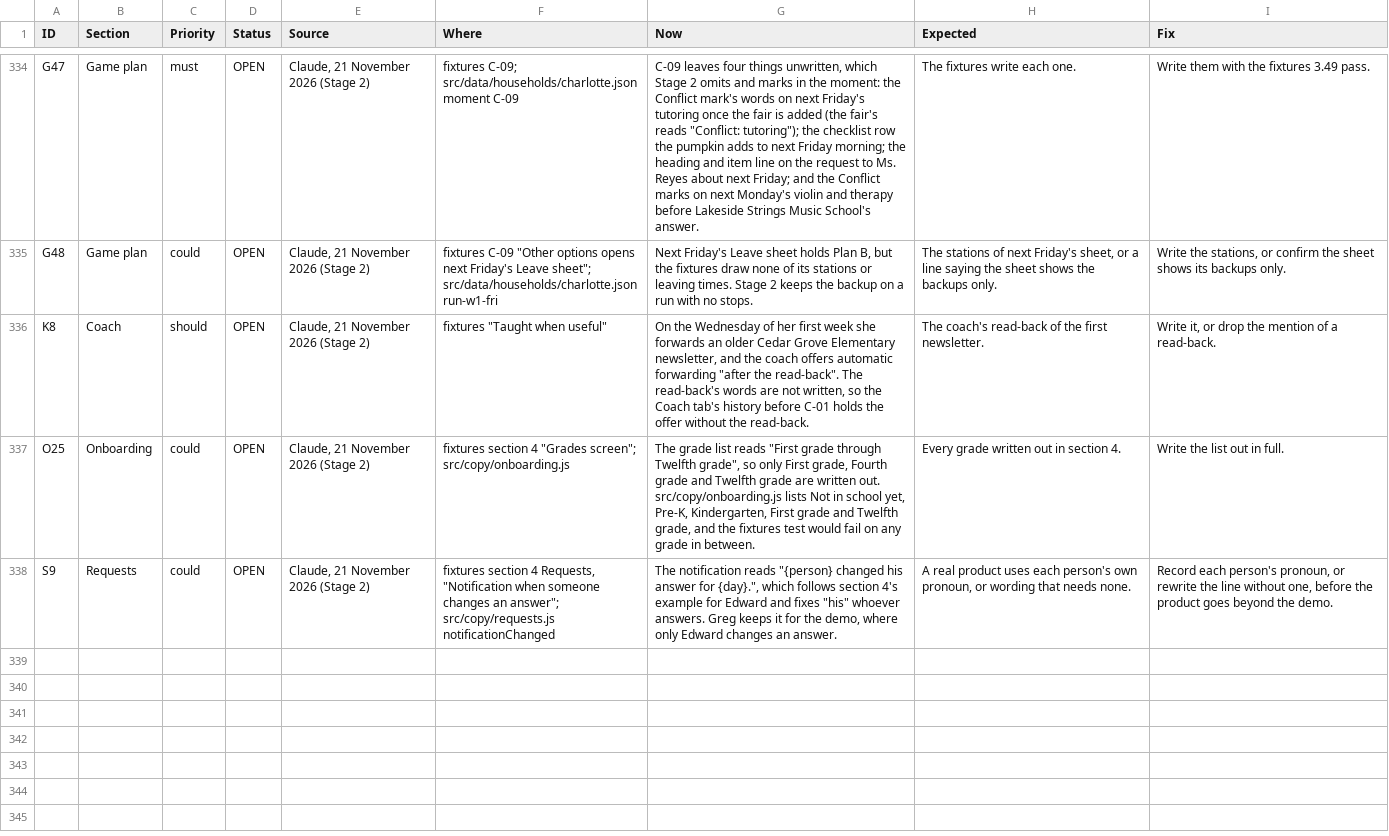
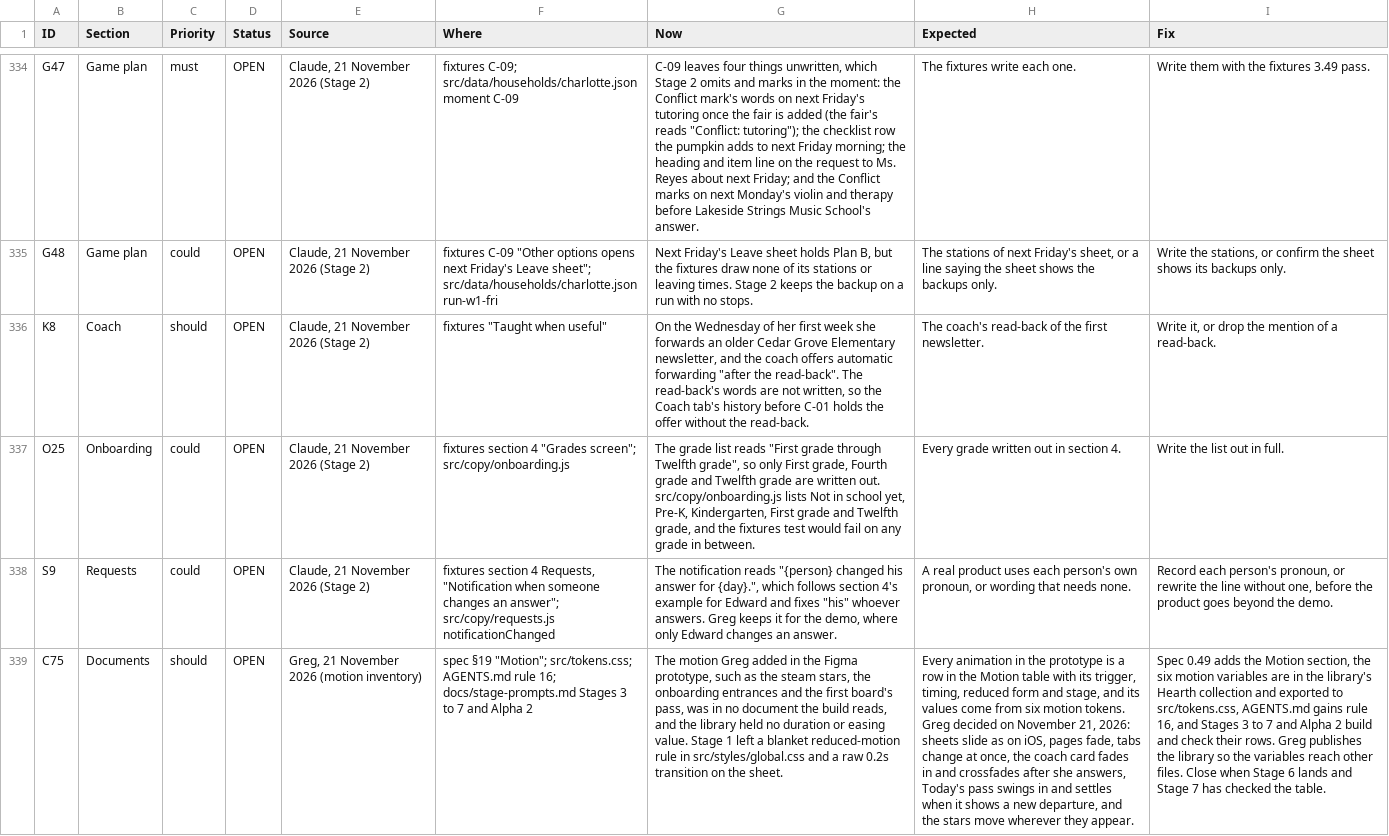
Before and after one commit to itzGPHarris/lombardi, a CSV file: docs/issues.csv, drawn as a sheet; only a part is shown, gaps mark what is left out; the diff names each change by its address in the sheet, - before the commit and + after, or states it on an @@ line.

```diff
--- a/docs/issues.csv
+++ b/docs/issues.csv
+row 339: C75 | Documents | should | OPEN | Greg, 21 November 2026 (motion inventory) | spec §19 "Motion"; src/tokens.css; AGENTS.md rule 16; docs/stage-prompts.md Stages 3 to 7 and Alpha 2 | The motion Greg added in the Figma prototype, such as the steam stars, the onboarding entrances and the first board's pass, was in no document the build reads, and the library held no duration or easing value. Stage 1 left a blanket reduced-motion rule in src/styles/global.css and a raw 0.2s transition on the sheet. | Every animation in the prototype is a row in the Motion table with its trigger, timing, reduced form and stage, and its values come from six motion tokens. Greg decided on November 21, 2026: sheets slide as on iOS, pages fade, tabs change at once, the coach card fades in and crossfades after she answers, Today's pass swings in and settles when it shows a new departure, and the stars move wherever they appear. | Spec 0.49 adds the Motion section, the six motion variables are in the library's Hearth collection and exported to src/tokens.css, AGENTS.md gains rule 16, and Stages 3 to 7 and Alpha 2 build and check their rows. Greg publishes the library so the variables reach other files. Close when Stage 6 lands and Stage 7 has checked the table.
```
Also changed, not shown: 7 other files.
